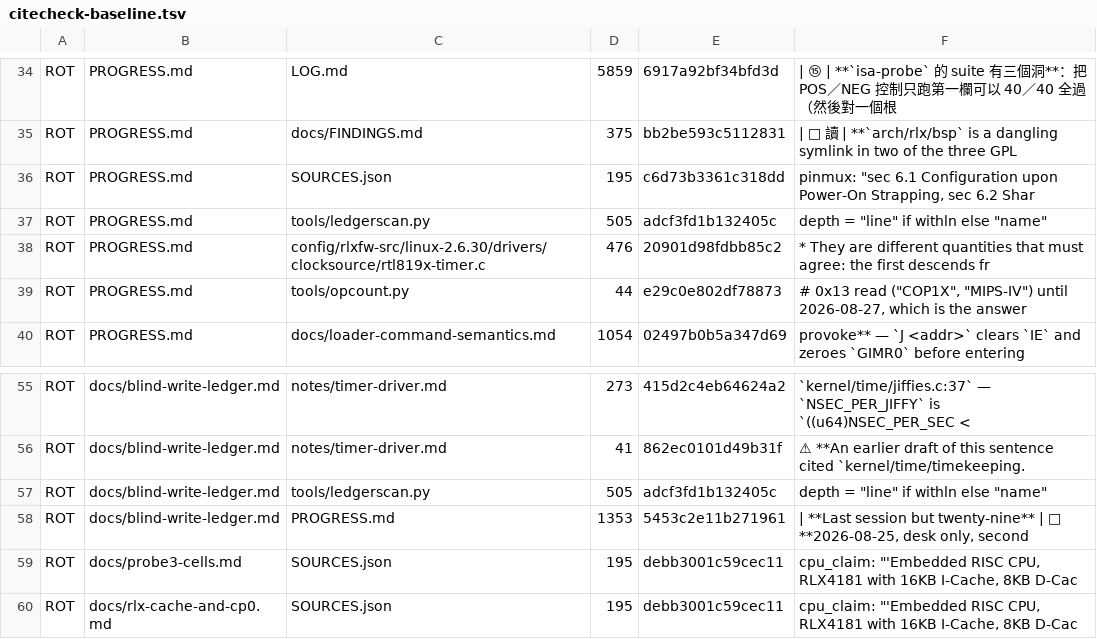
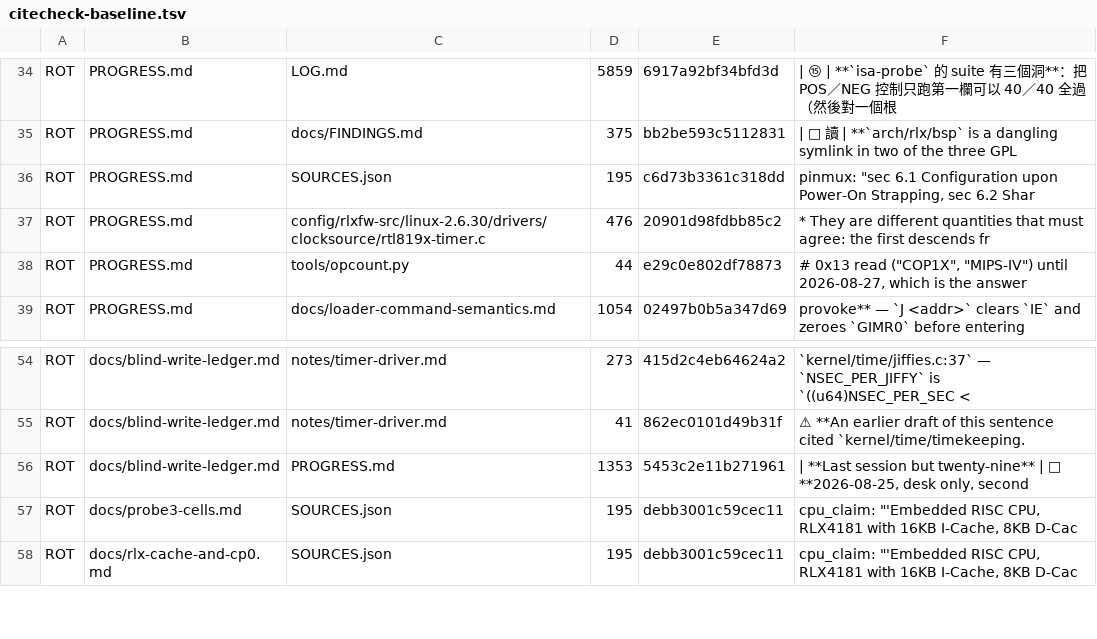
Before and after one commit to Jhongwe1/router-customFW, a TSV file: tools/citecheck-baseline.tsv, drawn as a sheet; only a part is shown, gaps mark what is left out; the diff names each change by its address in the sheet, - before the commit and + after, or states it on an @@ line.

```diff
--- a/tools/citecheck-baseline.tsv
+++ b/tools/citecheck-baseline.tsv
-row 37: ROT | PROGRESS.md | tools/ledgerscan.py | 505 | adcf3fd1b132405c | depth = "line" if withln else "name"
-row 57: ROT | docs/blind-write-ledger.md | tools/ledgerscan.py | 505 | adcf3fd1b132405c | depth = "line" if withln else "name"
```
Also changed, not shown: 5 other files.
